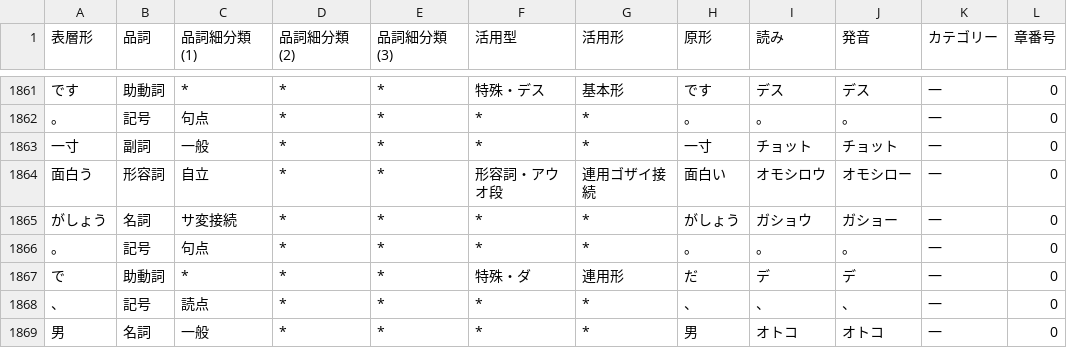
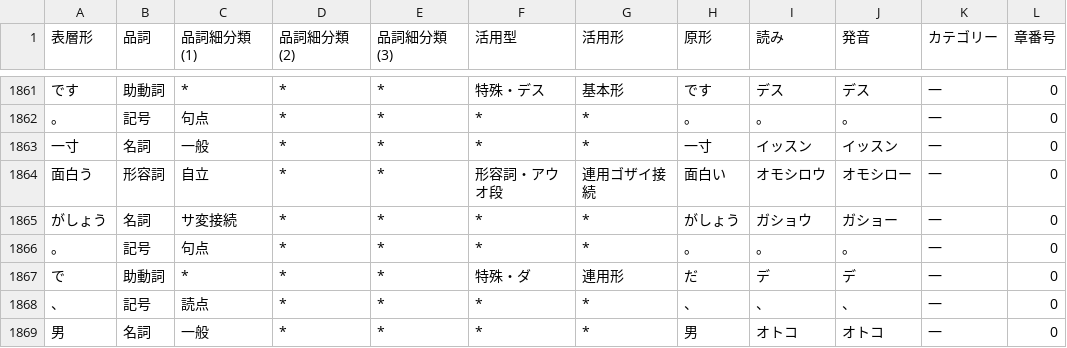
Before and after one commit to takeYY/Gitai, a CSV file: csv/mecab_with_category/fukumenno_butosha.csv, drawn as a sheet; only a part is shown, gaps mark what is left out; the diff names each change by its address in the sheet, - before the commit and + after, or states it on an @@ line.

```diff
--- a/csv/mecab_with_category/fukumenno_butosha.csv
+++ b/csv/mecab_with_category/fukumenno_butosha.csv
-B1863 (品詞): 副詞
+B1863 (品詞): 名詞
-I1863 (読み): チョット
+I1863 (読み): イッスン
-J1863 (発音): チョット
+J1863 (発音): イッスン
```
Also changed, not shown: csv/mecab_with_category/dokuso.csv, csv/mecab_with_category/osei_tojo.csv, 8 other files.
